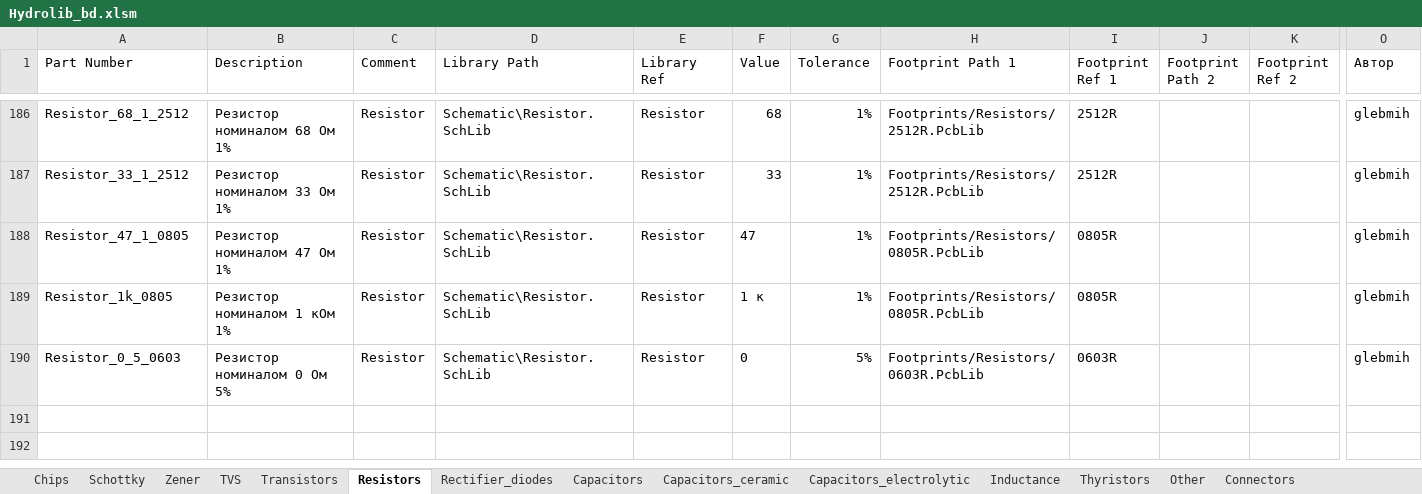
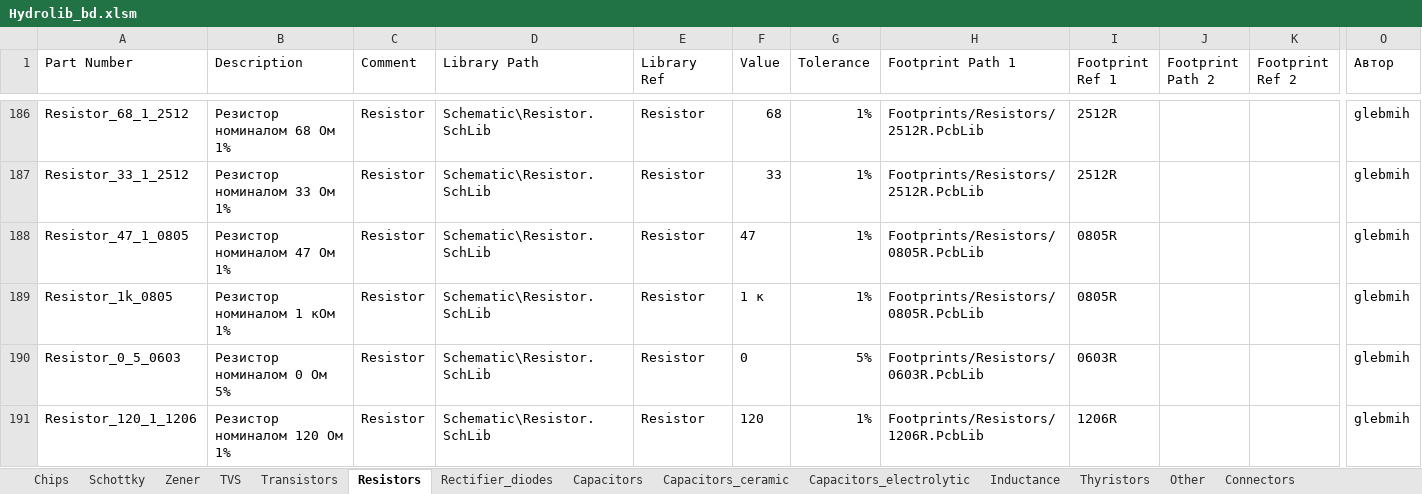
Before and after one commit to hydronautics-team/Hydrolib, an Excel workbook: Database/Hydrolib_bd.xlsm, sheet Resistors, drawn as a sheet; only a part is shown, gaps mark what is left out; values as stored, in another font and other column widths than the file's, no borders; table styles not drawn; rows hold the shown columns only; the diff names each change by its address in the sheet, - before the commit and + after, or states it on an @@ line.

Commit message:
Added CAN transmitter, fixed resistor footprint

```diff
--- a/Database/Hydrolib_bd.xlsm (sheet Resistors)
+++ b/Database/Hydrolib_bd.xlsm (sheet Resistors)
+row 191: Resistor_120_1_1206 | Резистор номиналом 120 Ом 1% | Resistor | Schematic\Resistor.SchLib | Resistor | 120 | 1% | Footprints/Resistors/1206R.PcbLib | 1206R |  |  | glebmih
```
Also changed, not shown: sheet Capacitors_electrolytic, sheet TVS, sheet Chips, 10 other files.
